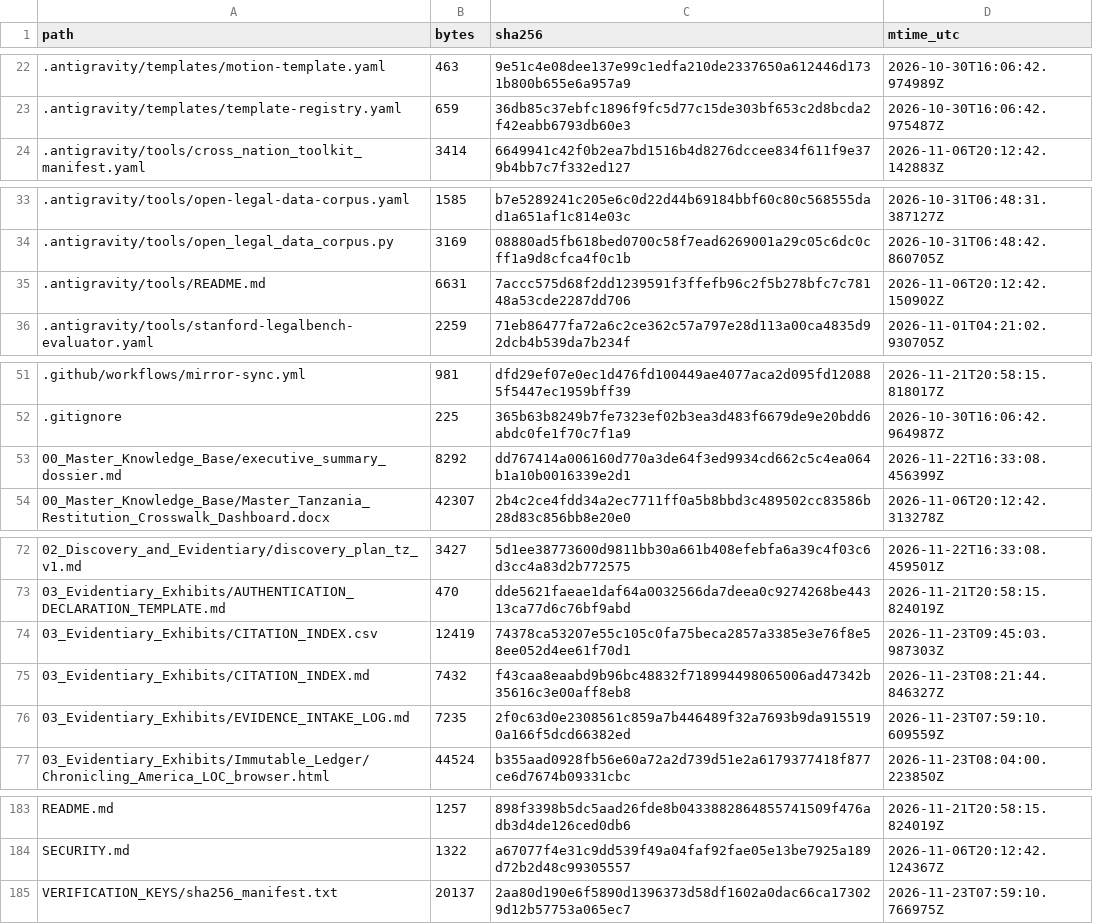
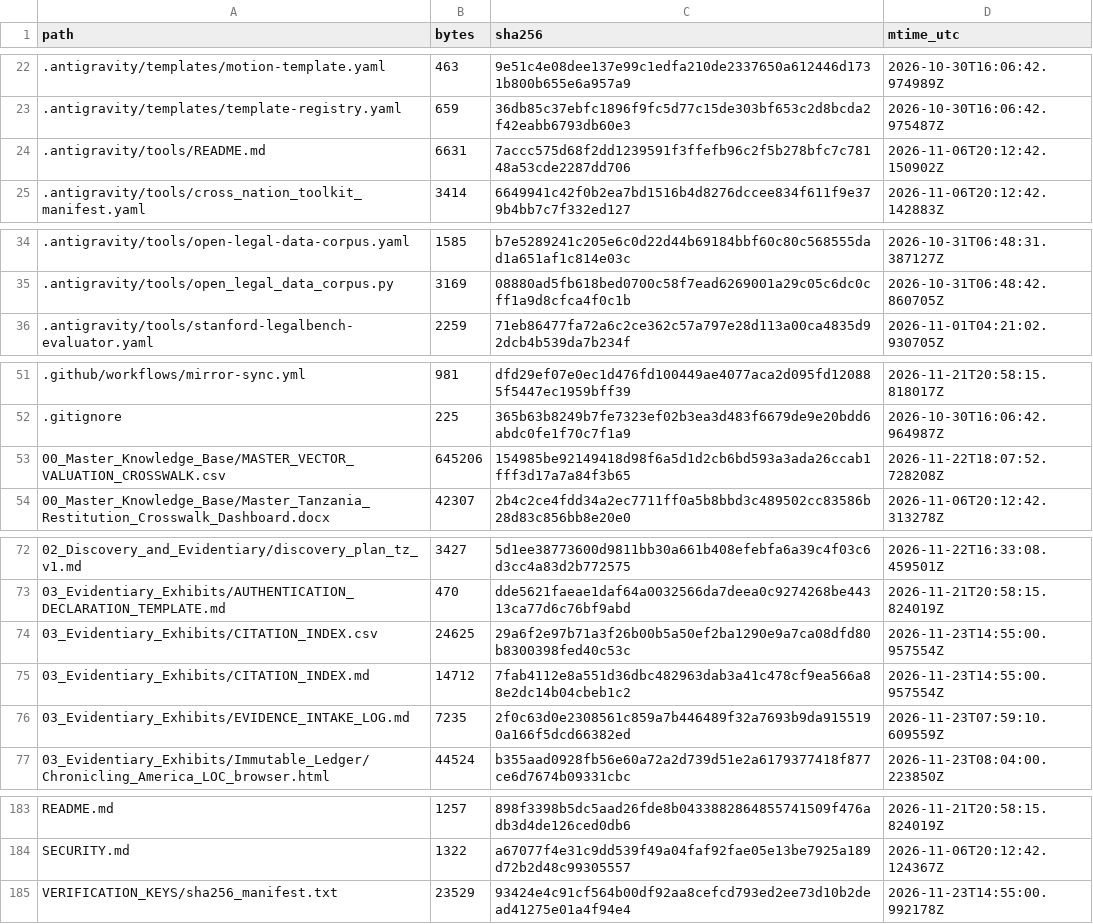
Before and after one commit to GlobalRestitutionAlliance/africa-us-tz-tanzania-master-litigation, a CSV file: 99_Archives_and_Manifests/MANIFEST_SHA256.csv, drawn as a sheet; only a part is shown, gaps mark what is left out; the diff covers the shown part only.

```diff
--- a/99_Archives_and_Manifests/MANIFEST_SHA256.csv
+++ b/99_Archives_and_Manifests/MANIFEST_SHA256.csv
@@ -23,2 +23,3 @@ path,bytes,sha256,mtime_utc
 .antigravity/templates/template-registry.yaml,659,36db85c37ebfc1896f9fc5d77c15de303bf653c2d8bcda2f42eabb6793db60e3,2026-10-30T16:06:42.975487Z
+.antigravity/tools/README.md,6631,7accc575d68f2dd1239591f3ffefb96c2f5b278bfc7c78148a53cde2287dd706,2026-11-06T20:12:42.150902Z
 .antigravity/tools/cross_nation_toolkit_manifest.yaml,3414,6649941c42f0b2ea7bd1516b4d8276dccee834f611f9e379b4bb7c7f332ed127,2026-11-06T20:12:42.142883Z
@@ -34,3 +35,2 @@ path,bytes,sha256,mtime_utc
 .antigravity/tools/open_legal_data_corpus.py,3169,08880ad5fb618bed0700c58f7ead6269001a29c05c6dc0cff1a9d8cfca4f0c1b,2026-10-31T06:48:42.860705Z
-.antigravity/tools/README.md,6631,7accc575d68f2dd1239591f3ffefb96c2f5b278bfc7c78148a53cde2287dd706,2026-11-06T20:12:42.150902Z
 .antigravity/tools/stanford-legalbench-evaluator.yaml,2259,71eb86477fa72a6c2ce362c57a797e28d113a00ca4835d92dcb4b539da7b234f,2026-11-01T04:21:02.930705Z
@@ -52,3 +52,3 @@ path,bytes,sha256,mtime_utc
 .gitignore,225,365b63b8249b7fe7323ef02b3ea3d483f6679de9e20bdd6abdc0fe1f70c7f1a9,2026-10-30T16:06:42.964987Z
-00_Master_Knowledge_Base/executive_summary_dossier.md,8292,dd767414a006160d770a3de64f3ed9934cd662c5c4ea064b1a10b0016339e2d1,2026-11-22T16:33:08.456399Z
+00_Master_Knowledge_Base/MASTER_VECTOR_VALUATION_CROSSWALK.csv,645206,154985be92149418d98f6a5d1d2cb6bd593a3ada26ccab1fff3d17a7a84f3b65,2026-11-22T18:07:52.728208Z
 00_Master_Knowledge_Base/Master_Tanzania_Restitution_Crosswalk_Dashboard.docx,42307,2b4c2ce4fdd34a2ec7711ff0a5b8bbd3c489502cc83586b28d83c856bb8e20e0,2026-11-06T20:12:42.313278Z
@@ -73,4 +73,4 @@ path,bytes,sha256,mtime_utc
 03_Evidentiary_Exhibits/AUTHENTICATION_DECLARATION_TEMPLATE.md,470,dde5621faeae1daf64a0032566da7deea0c9274268be44313ca77d6c76bf9abd,2026-11-21T20:58:15.824019Z
-03_Evidentiary_Exhibits/CITATION_INDEX.csv,12419,74378ca53207e55c105c0fa75beca2857a3385e3e76f8e58ee052d4ee61f70d1,2026-11-23T09:45:03.987303Z
-03_Evidentiary_Exhibits/CITATION_INDEX.md,7432,f43caa8eaabd9b96bc48832f718994498065006ad47342b35616c3e00aff8eb8,2026-11-23T08:21:44.846327Z
+03_Evidentiary_Exhibits/CITATION_INDEX.csv,24625,29a6f2e97b71a3f26b00b5a50ef2ba1290e9a7ca08dfd80b8300398fed40c53c,2026-11-23T14:55:00.957554Z
+03_Evidentiary_Exhibits/CITATION_INDEX.md,14712,7fab4112e8a551d36dbc482963dab3a41c478cf9ea566a88e2dc14b04cbeb1c2,2026-11-23T14:55:00.957554Z
 03_Evidentiary_Exhibits/EVIDENCE_INTAKE_LOG.md,7235,2f0c63d0e2308561c859a7b446489f32a7693b9da9155190a166f5dcd66382ed,2026-11-23T07:59:10.609559Z
@@ -184,2 +184,2 @@ README.md,1257,898f3398b5dc5aad26fde8b0433882864855741509f476adb3d4de126ced0db6,
 SECURITY.md,1322,a67077f4e31c9dd539f49a04faf92fae05e13be7925a189d72b2d48c99305557,2026-11-06T20:12:42.124367Z
-VERIFICATION_KEYS/sha256_manifest.txt,20137,2aa80d190e6f5890d1396373d58df1602a0dac66ca173029d12b57753a065ec7,2026-11-23T07:59:10.766975Z
+VERIFICATION_KEYS/sha256_manifest.txt,23529,93424e4c91cf564b00df92aa8cefcd793ed2ee73d10b2dead41275e01a4f94e4,2026-11-23T14:55:00.992178Z
```
Also changed, not shown: 1 added row, 1 removed row, 14 moved rows and 63 edited cells elsewhere in this file, 99_Archives_and_Manifests/PENDING_RECAPTURE_REGISTER.csv, 24 other files.
